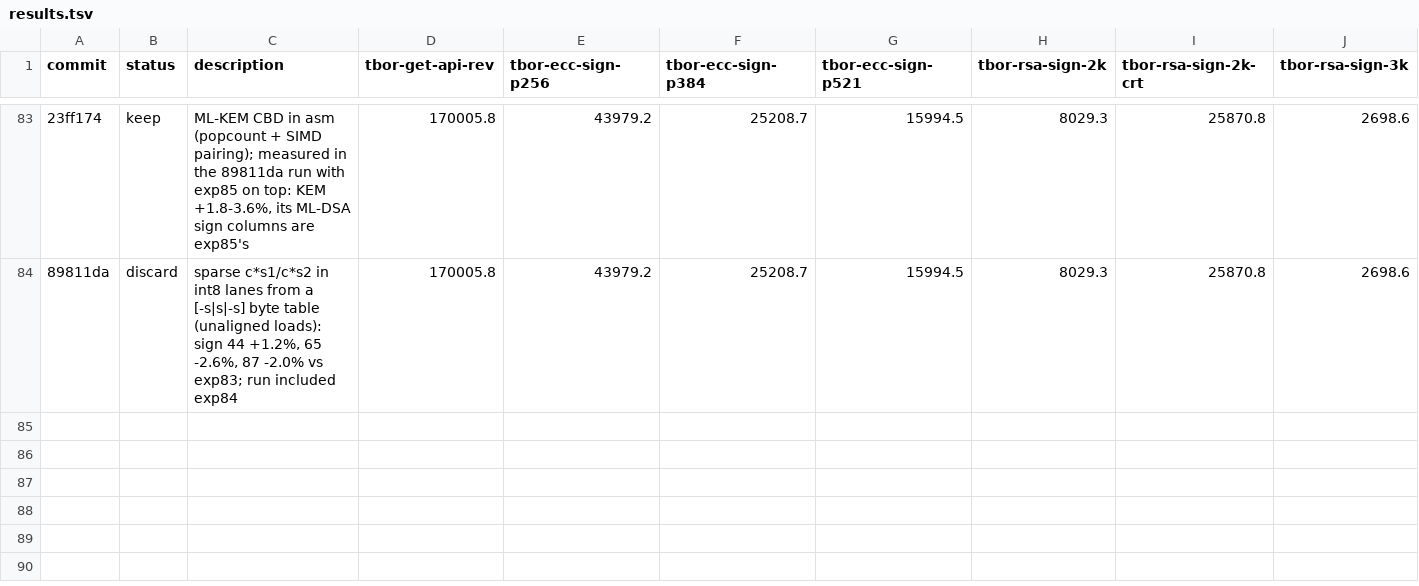
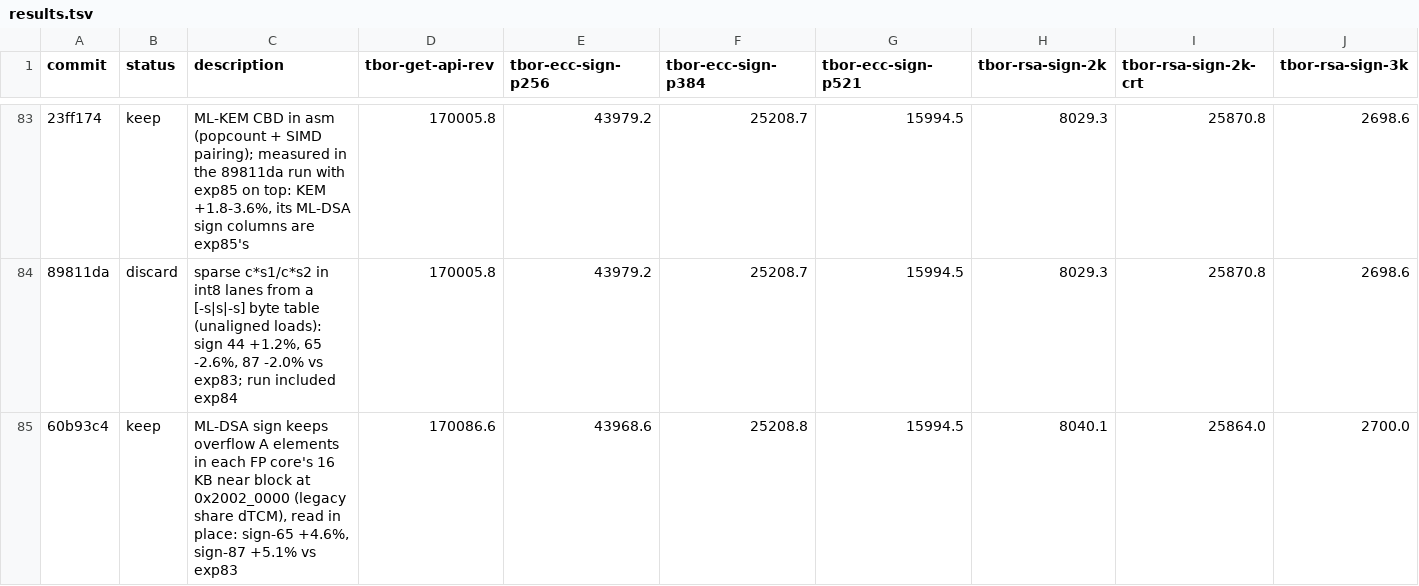
Before and after one commit to TesseraHSM/tessera-sw, a TSV file: fw/results.tsv, drawn as a sheet; only a part is shown, gaps mark what is left out; rows hold the shown columns only; the diff names each change by its address in the sheet, - before the commit and + after, or states it on an @@ line.

```diff
--- a/fw/results.tsv
+++ b/fw/results.tsv
+row 85: 60b93c4 | keep | ML-DSA sign keeps overflow A elements in each FP core's 16 KB near block at 0x2002_0000 (legacy share dTCM), read in place: sign-65 +4.6%, sign-87 +5.1% vs exp83 | 170086.6 | 43968.6 | 25208.8 | 15994.5 | 8040.1 | 25864.0 | 2700.0
```
